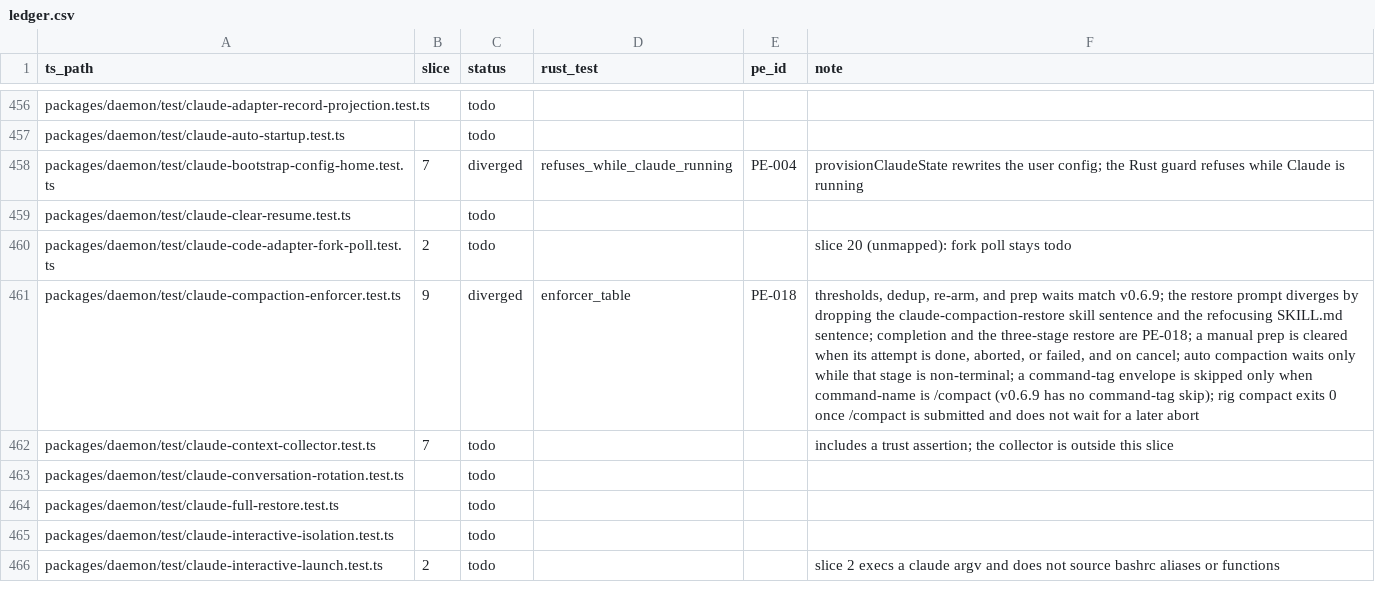
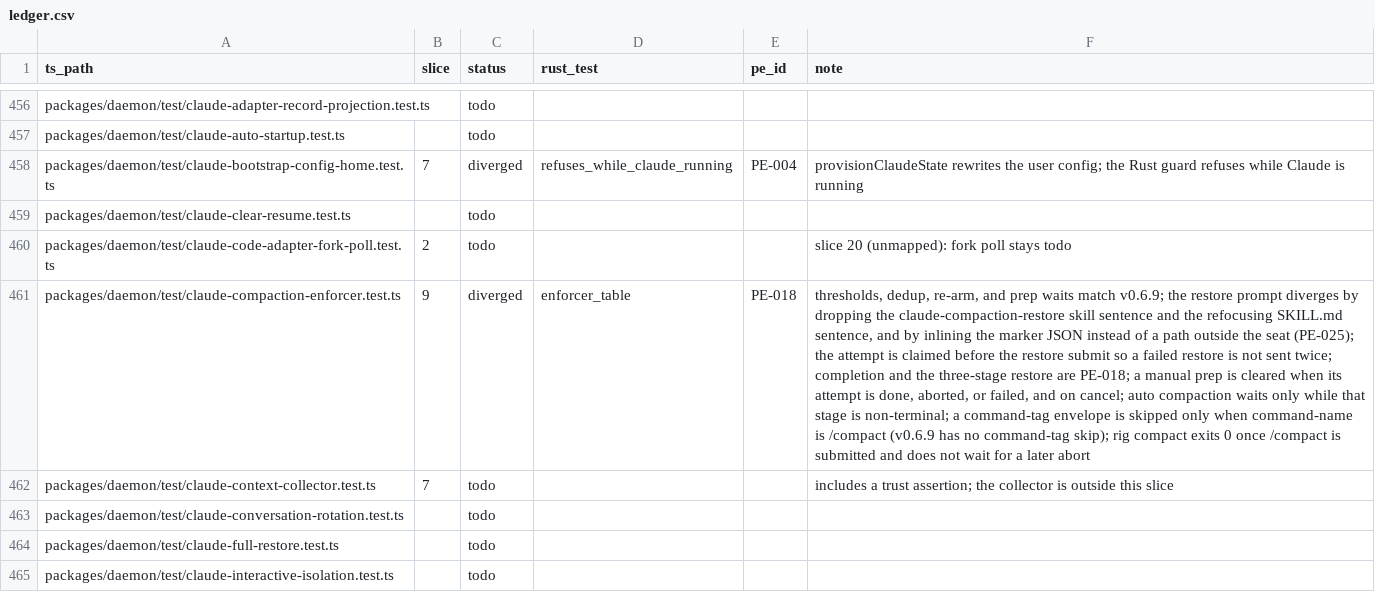
Before and after one commit to Abeansits/rig-rs, a CSV file: parity/ledger.csv, drawn as a sheet; only a part is shown, gaps mark what is left out; the shorter side is filled out with more unchanged rows; the diff names each change by its address in the sheet, - before the commit and + after, or states it on an @@ line.

```diff
--- a/parity/ledger.csv
+++ b/parity/ledger.csv
-F461 (note): …refocusing SKILL.md sentence; completion and…
+F461 (note): …refocusing SKILL.md sentence, and by inlining the marker JSON instead of a path outside the seat (PE-025); the attempt is claimed before the restore submit so a failed restore is not sent twice; completion and…
```
Also changed, not shown: 26 other files.
